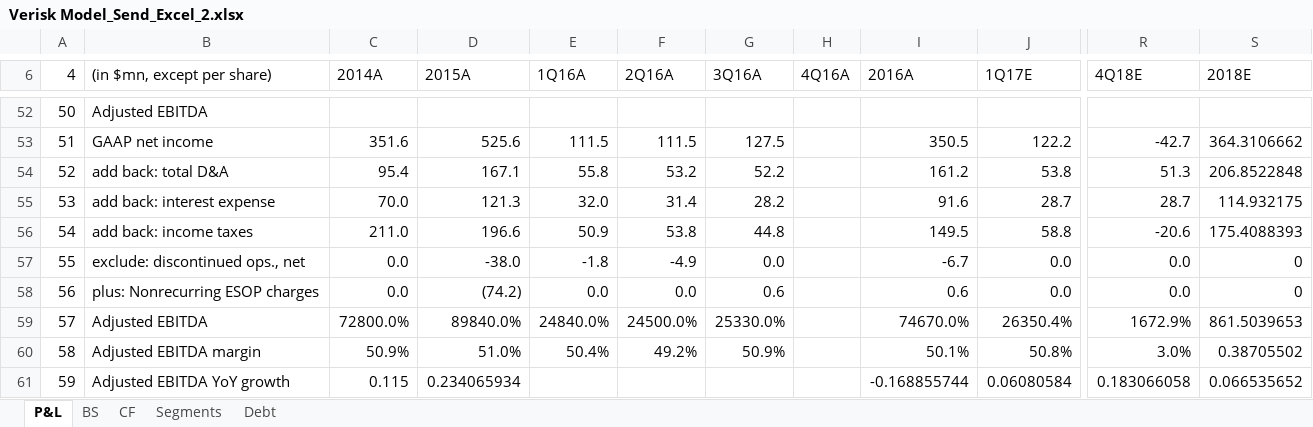
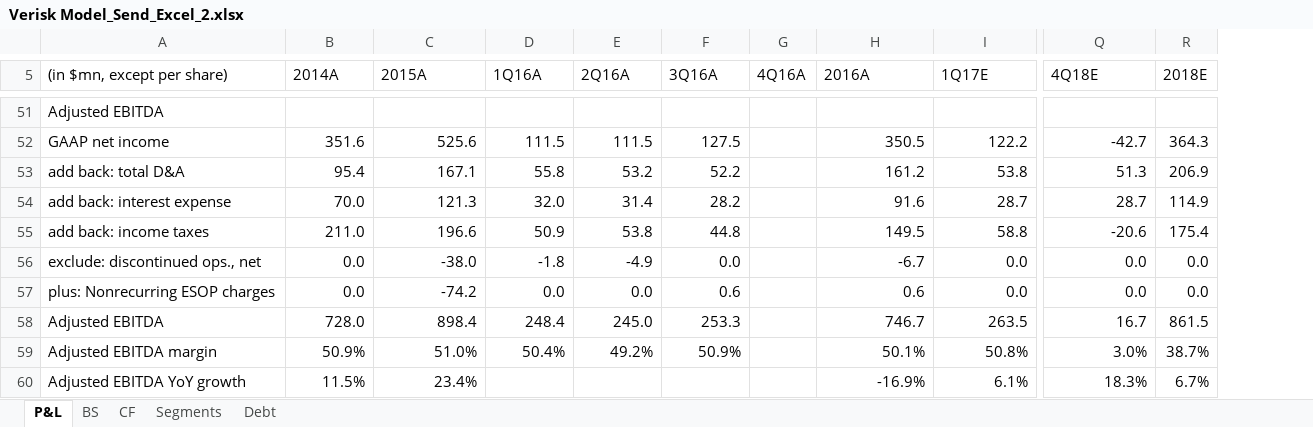
Before and after one commit to rich-coleman-gh/Html_scraping_project, an Excel workbook: Verisk Model_Send_Excel_2.xlsx, sheet P&L, drawn as a sheet; only a part is shown, gaps mark what is left out; values as stored, in another font and other column widths than the file's, no cell formats; removed rows and columns are numbered as before the commit, all else as after; rows hold the shown columns only; the diff covers the shown part only; the diff names each change by its address in the sheet, - before the commit and + after, or states it on an @@ line.

```diff
--- a/Verisk Model_Send_Excel_2.xlsx (sheet P&L)
+++ b/Verisk Model_Send_Excel_2.xlsx (sheet P&L)
-column A (4), rows 52-58: 50 | 51 | 52 | 53 | 54 | 55 | 56; row 60: 58
-column H (4Q16A), empty
+column G (4Q16A), empty
-column S (2018E), rows 53-58: 364.3106662 | 206.8522848 | 114.932175 | 175.4088393 | 0 | 0; row 60: 0.38705502
+column R (2018E), rows 52-57: 364.3 | 206.9 | 114.9 | 175.4 | 0.0 | 0.0; row 59: 38.7%
-C57 (2015A): (74.2)
+C57 (2015A): -74.2
-row 59: 57 | Adjusted EBITDA | 72800.0% | 89840.0% | 24840.0% | 24500.0% | 25330.0% |  | 74670.0% | 26350.4% | 1672.9% | 861.5039653
+row 58: Adjusted EBITDA | 728.0 | 898.4 | 248.4 | 245.0 | 253.3 |  | 746.7 | 263.5 | 16.7 | 861.5
-row 61: 59 | Adjusted EBITDA YoY growth | 0.115 | 0.234065934 |  |  |  |  | -0.168855744 | 0.06080584 | 0.183066058 | 0.066535652
+row 60: Adjusted EBITDA YoY growth | 11.5% | 23.4% |  |  |  |  | -16.9% | 6.1% | 18.3% | 6.7%
```
Also changed, not shown: 25 added rows, 26 removed rows and 13 edited cells elsewhere in this sheet, sheet CF, sheet BS, sheet Debt, sheet Segments, cell formats, formulas that keep their value, hidden cells, 2 other files.
